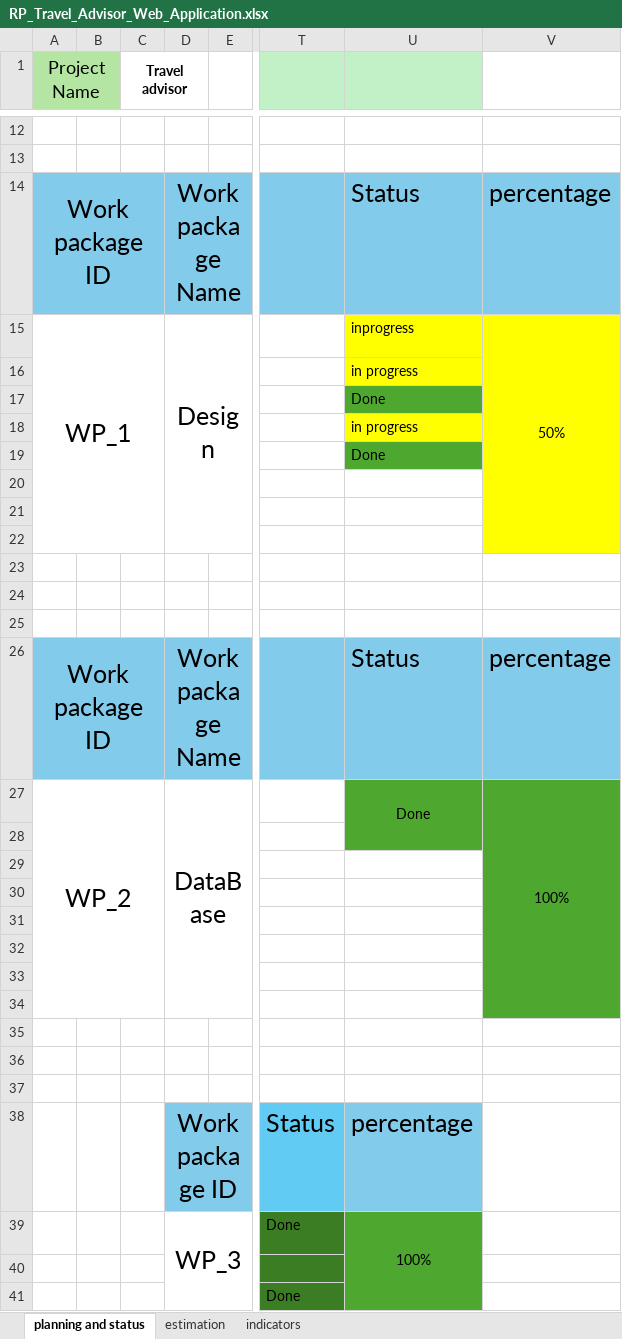
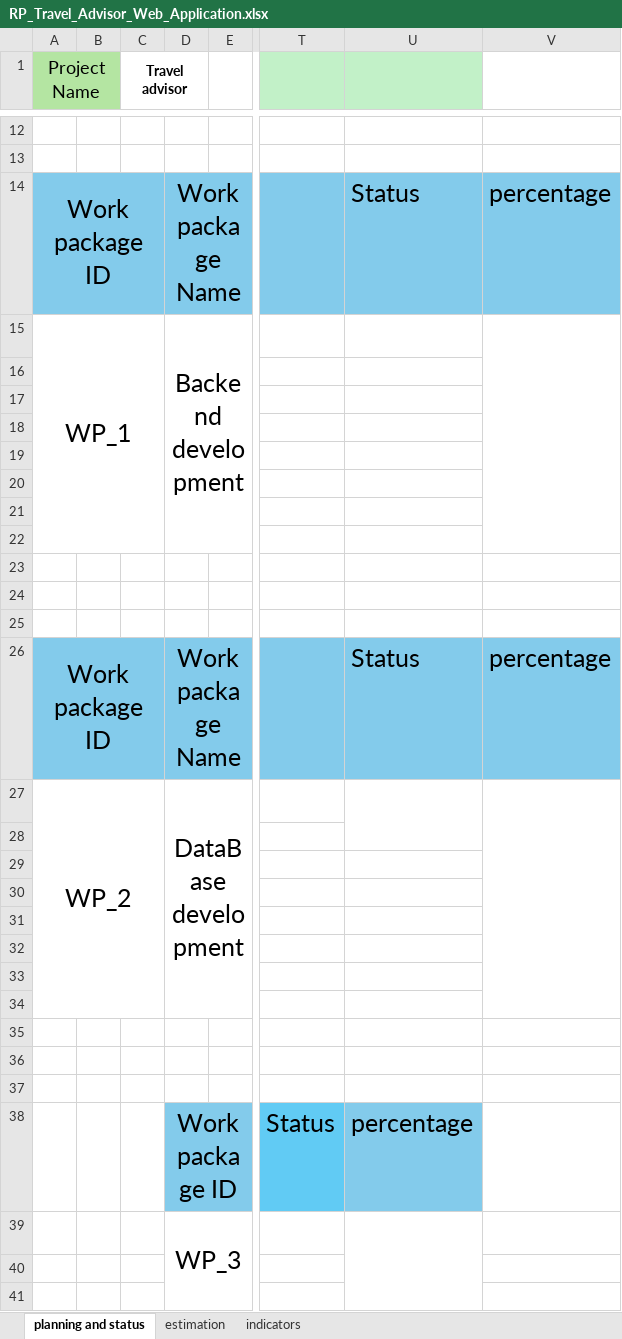
Before and after one commit to Mohamed-Mohsen98/Travel-Advisor-Web-Application, an Excel workbook: PMP/Release Planning/RP_Travel_Advisor_Web_Application.xlsx, sheet planning and status, drawn as a sheet; only a part is shown, gaps mark what is left out; values as stored, in another font and other column widths than the file's, no borders; the diff covers the shown part only; the diff names each change by its address in the sheet, - before the commit and + after, or states it on an @@ line.

Commit message:
release palnning 4

```diff
--- a/PMP/Release Planning/RP_Travel_Advisor_Web_Application.xlsx (sheet planning and status)
+++ b/PMP/Release Planning/RP_Travel_Advisor_Web_Application.xlsx (sheet planning and status)
-D15: Design
+D15: Backend development
-U15: inprogress
+U15: (empty)
-U15:V16 fill: #FFFF00
+U15:V16 fill: none
-V15: 50%
+V15: (empty)
-U16: in progress
+U16: (empty)
-U17: Done
+U17: (empty)
-U17 fill: #4EA72E
+U17 fill: none
-V17 fill: #FFFF00
+V17 fill: none
-U18: in progress
+U18: (empty)
-U18:V18 fill: #FFFF00
+U18:V18 fill: none
-U19: Done
+U19: (empty)
-U19 fill: #4EA72E
+U19 fill: none
-V19:V22 fill: #FFFF00
+V19:V22 fill: none
-D27: DataBase
+D27: DataBase development
-U27: Done
+U27: (empty)
-U27:V28 fill: #4EA72E
+U27:V28 fill: none
-V27: 100%
+V27: (empty)
-V29:V34 fill: #4EA72E
+V29:V34 fill: none
-T39: Done
+T39: (empty)
-T39:T41 fill: #3B7D23
+T39:T41 fill: none
-U39: 100%
+U39: (empty)
-U39:U41 fill: #4EA72E
+U39:U41 fill: none
-T41: Done
+T41: (empty)
```
Also changed, not shown: 1 added row, 1 removed row, 7 edited cells and cell formats elsewhere in this sheet.
